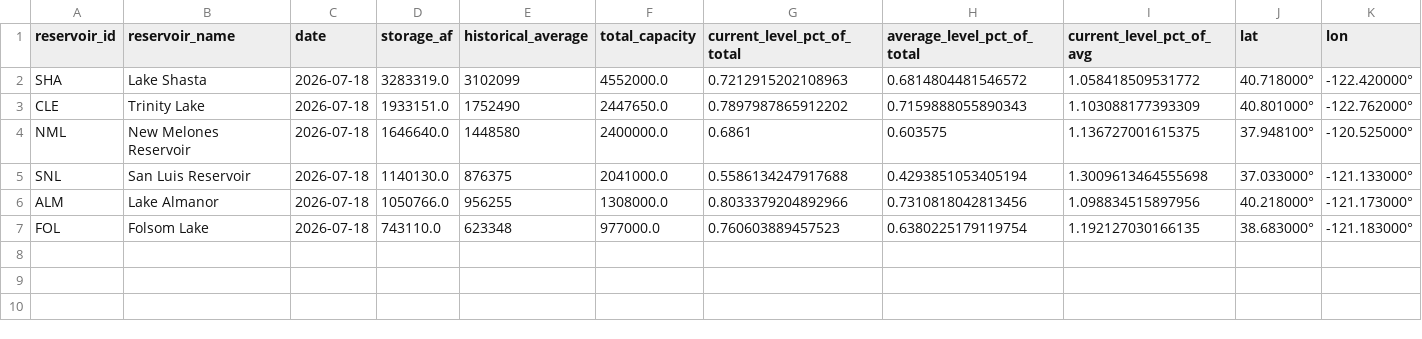
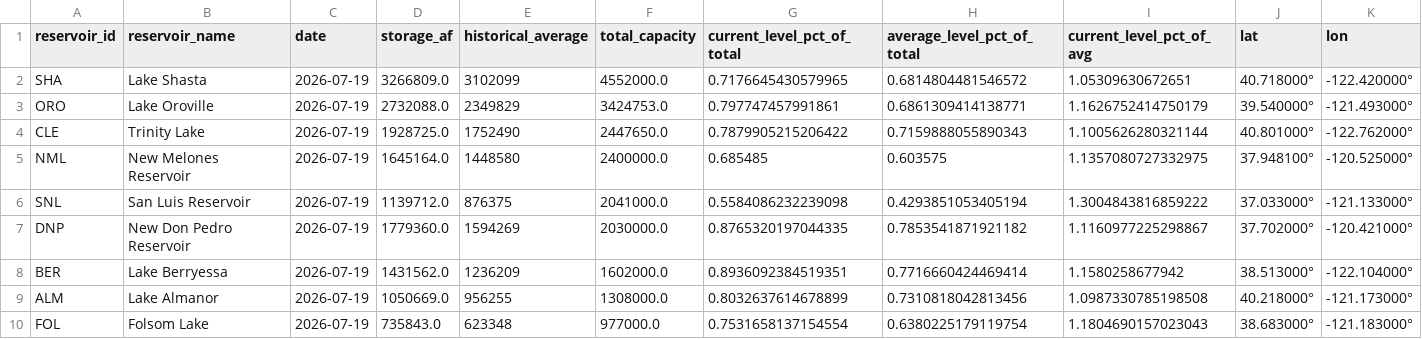
Before and after one commit to datadesk/california-drought-scrapers, a CSV file: reservoirs/data/processed/dwr/major-reservoirs-latest.csv, drawn as a sheet.

```diff
--- a/reservoirs/data/processed/dwr/major-reservoirs-latest.csv
+++ b/reservoirs/data/processed/dwr/major-reservoirs-latest.csv
@@ -1,7 +1,10 @@
 reservoir_id,reservoir_name,date,storage_af,historical_average,total_capacity,current_level_pct_of_total,average_level_pct_of_total,current_level_pct_of_avg,lat,lon
-SHA,Lake Shasta,2026-07-18,3283319.0,3102099,4552000.0,0.7212915202108963,0.6814804481546572,1.058418509531772,40.718000°,-122.420000°
-CLE,Trinity Lake,2026-07-18,1933151.0,1752490,2447650.0,0.7897987865912202,0.7159888055890343,1.103088177393309,40.801000°,-122.762000°
-NML,New Melones Reservoir,2026-07-18,1646640.0,1448580,2400000.0,0.6861,0.603575,1.136727001615375,37.948100°,-120.525000°
-SNL,San Luis Reservoir,2026-07-18,1140130.0,876375,2041000.0,0.5586134247917688,0.4293851053405194,1.3009613464555698,37.033000°,-121.133000°
-ALM,Lake Almanor,2026-07-18,1050766.0,956255,1308000.0,0.8033379204892966,0.7310818042813456,1.098834515897956,40.218000°,-121.173000°
-FOL,Folsom Lake,2026-07-18,743110.0,623348,977000.0,0.760603889457523,0.6380225179119754,1.192127030166135,38.683000°,-121.183000°
+SHA,Lake Shasta,2026-07-19,3266809.0,3102099,4552000.0,0.7176645430579965,0.6814804481546572,1.05309630672651,40.718000°,-122.420000°
+ORO,Lake Oroville,2026-07-19,2732088.0,2349829,3424753.0,0.797747457991861,0.6861309414138771,1.1626752414750179,39.540000°,-121.493000°
+CLE,Trinity Lake,2026-07-19,1928725.0,1752490,2447650.0,0.7879905215206422,0.7159888055890343,1.1005626280321144,40.801000°,-122.762000°
+NML,New Melones Reservoir,2026-07-19,1645164.0,1448580,2400000.0,0.685485,0.603575,1.1357080727332975,37.948100°,-120.525000°
+SNL,San Luis Reservoir,2026-07-19,1139712.0,876375,2041000.0,0.5584086232239098,0.4293851053405194,1.3004843816859222,37.033000°,-121.133000°
+DNP,New Don Pedro Reservoir,2026-07-19,1779360.0,1594269,2030000.0,0.8765320197044335,0.7853541871921182,1.1160977225298867,37.702000°,-120.421000°
+BER,Lake Berryessa,2026-07-19,1431562.0,1236209,1602000.0,0.8936092384519351,0.7716660424469414,1.1580258677942,38.513000°,-122.104000°
+ALM,Lake Almanor,2026-07-19,1050669.0,956255,1308000.0,0.8032637614678899,0.7310818042813456,1.0987330785198508,40.218000°,-121.173000°
+FOL,Folsom Lake,2026-07-19,735843.0,623348,977000.0,0.7531658137154554,0.6380225179119754,1.1804690157023043,38.683000°,-121.183000°
```
Also changed, not shown: reservoirs/data/processed/bor/colorado-latest.csv, reservoirs/data/processed/bor/colorado-river-reservoirs-timeseries.csv, 5 other files.
